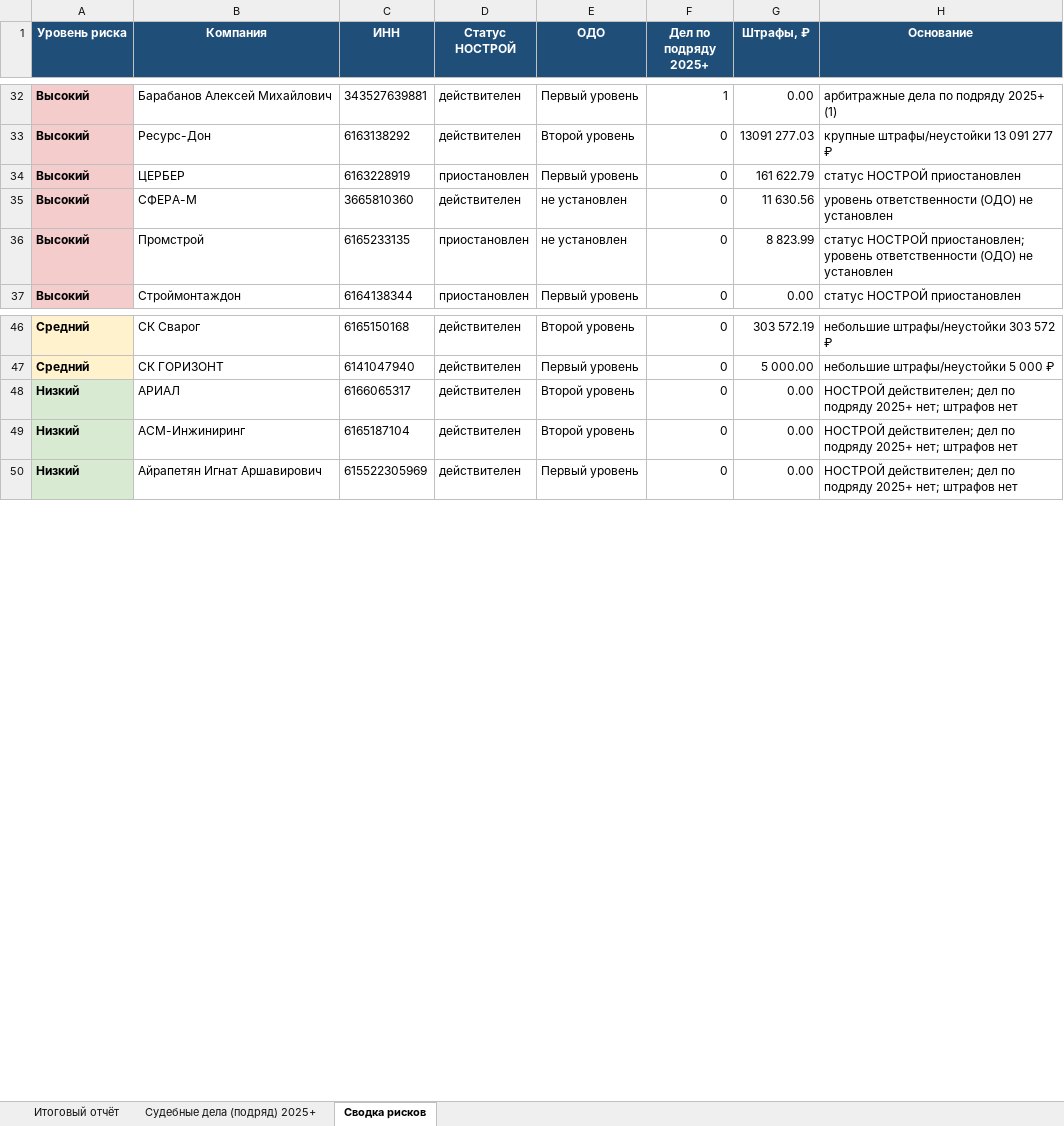
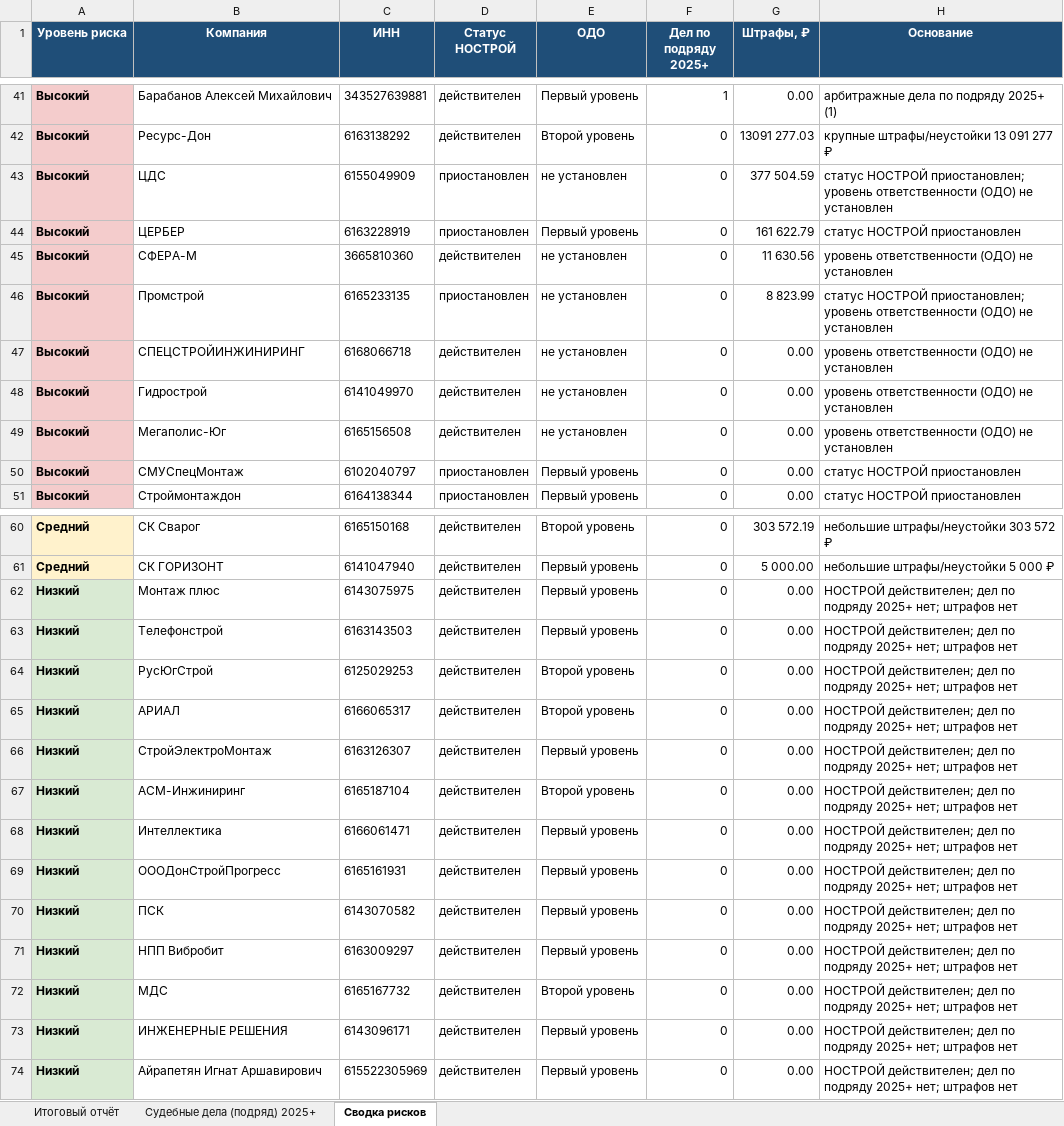
Before and after one commit to Confucius-hub/spbu_db_hw, an Excel workbook: audit_2026-05-21/audit_report_corrected.xlsx, sheet Сводка рисков, drawn as a sheet; only a part is shown, gaps mark what is left out; values as stored, in another font and other column widths than the file's, no borders; the diff covers the shown part only; the diff names each change by its address in the sheet, - before the commit and + after, or states it on an @@ line.

```diff
--- a/audit_2026-05-21/audit_report_corrected.xlsx (sheet Сводка рисков)
+++ b/audit_2026-05-21/audit_report_corrected.xlsx (sheet Сводка рисков)
+row 43: Высокий | ЦДС | 6155049909 | приостановлен | не установлен | 0 | 377 504.59 | статус НОСТРОЙ приостановлен; уровень ответственности (ОДО) не установлен
+row 47: Высокий | СПЕЦСТРОЙИНЖИНИРИНГ | 6168066718 | действителен | не установлен | 0 | 0.00 | уровень ответственности (ОДО) не установлен
+row 48: Высокий | Гидрострой | 6141049970 | действителен | не установлен | 0 | 0.00 | уровень ответственности (ОДО) не установлен
+row 49: Высокий | Мегаполис-Юг | 6165156508 | действителен | не установлен | 0 | 0.00 | уровень ответственности (ОДО) не установлен
+row 50: Высокий | СМУСпецМонтаж | 6102040797 | приостановлен | Первый уровень | 0 | 0.00 | статус НОСТРОЙ приостановлен
+row 62: Низкий | Монтаж плюс | 6143075975 | действителен | Первый уровень | 0 | 0.00 | НОСТРОЙ действителен; дел по подряду 2025+ нет; штрафов нет
+row 63: Низкий | Телефонстрой | 6163143503 | действителен | Первый уровень | 0 | 0.00 | НОСТРОЙ действителен; дел по подряду 2025+ нет; штрафов нет
+row 64: Низкий | РусЮгСтрой | 6125029253 | действителен | Второй уровень | 0 | 0.00 | НОСТРОЙ действителен; дел по подряду 2025+ нет; штрафов нет
+row 66: Низкий | СтройЭлектроМонтаж | 6163126307 | действителен | Первый уровень | 0 | 0.00 | НОСТРОЙ действителен; дел по подряду 2025+ нет; штрафов нет
+row 68: Низкий | Интеллектика | 6166061471 | действителен | Первый уровень | 0 | 0.00 | НОСТРОЙ действителен; дел по подряду 2025+ нет; штрафов нет
+row 69: Низкий | ОООДонСтройПрогресс | 6165161931 | действителен | Первый уровень | 0 | 0.00 | НОСТРОЙ действителен; дел по подряду 2025+ нет; штрафов нет
+row 70: Низкий | ПСК | 6143070582 | действителен | Первый уровень | 0 | 0.00 | НОСТРОЙ действителен; дел по подряду 2025+ нет; штрафов нет
+row 71: Низкий | НПП Вибробит | 6163009297 | действителен | Первый уровень | 0 | 0.00 | НОСТРОЙ действителен; дел по подряду 2025+ нет; штрафов нет
+row 72: Низкий | МДС | 6165167732 | действителен | Второй уровень | 0 | 0.00 | НОСТРОЙ действителен; дел по подряду 2025+ нет; штрафов нет
+row 73: Низкий | ИНЖЕНЕРНЫЕ РЕШЕНИЯ | 6143096171 | действителен | Первый уровень | 0 | 0.00 | НОСТРОЙ действителен; дел по подряду 2025+ нет; штрафов нет
```
Also changed, not shown: 9 added rows and 24 removed rows elsewhere in this sheet, sheet Судебные дела (подряд) 2025+, sheet Итоговый отчёт, 1 other file.
